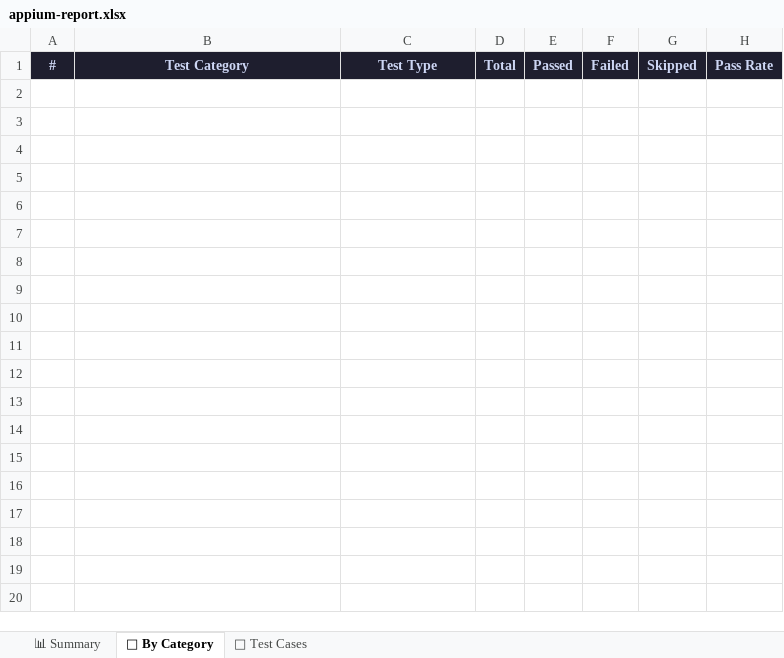
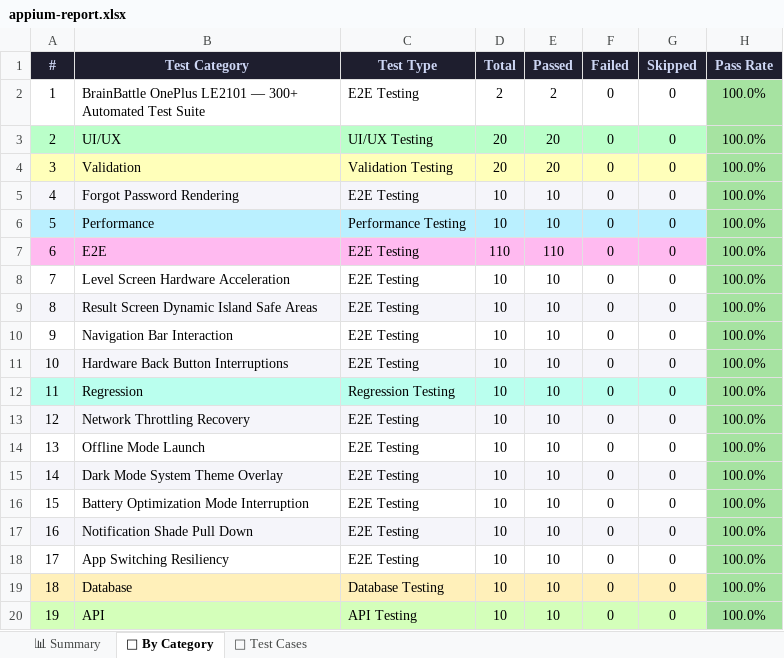
Before and after one commit to shalz2230/BrainBattle-project, an Excel workbook: BrainBattleAppium/appium-report.xlsx, sheet 📂 By Category, drawn as a sheet; values as stored, in another font and other column widths than the file's, no borders; the diff names each change by its address in the sheet, - before the commit and + after, or states it on an @@ line.

Commit message:
Fix syntax errors in test suite and automate Appium server startup in run_oneplus.ps1

```diff
--- a/BrainBattleAppium/appium-report.xlsx (sheet 📂 By Category)
+++ b/BrainBattleAppium/appium-report.xlsx (sheet 📂 By Category)
+row 2: 1 | BrainBattle OnePlus LE2101 — 300+ Automated Test Suite | E2E Testing | 2 | 2 | 0 | 0 | 100.0%
+row 3: 2 | UI/UX | UI/UX Testing | 20 | 20 | 0 | 0 | 100.0%
+row 4: 3 | Validation | Validation Testing | 20 | 20 | 0 | 0 | 100.0%
+row 5: 4 | Forgot Password Rendering | E2E Testing | 10 | 10 | 0 | 0 | 100.0%
+row 6: 5 | Performance | Performance Testing | 10 | 10 | 0 | 0 | 100.0%
+row 7: 6 | E2E | E2E Testing | 110 | 110 | 0 | 0 | 100.0%
+row 8: 7 | Level Screen Hardware Acceleration | E2E Testing | 10 | 10 | 0 | 0 | 100.0%
+row 9: 8 | Result Screen Dynamic Island Safe Areas | E2E Testing | 10 | 10 | 0 | 0 | 100.0%
+row 10: 9 | Navigation Bar Interaction | E2E Testing | 10 | 10 | 0 | 0 | 100.0%
+row 11: 10 | Hardware Back Button Interruptions | E2E Testing | 10 | 10 | 0 | 0 | 100.0%
+row 12: 11 | Regression | Regression Testing | 10 | 10 | 0 | 0 | 100.0%
+row 13: 12 | Network Throttling Recovery | E2E Testing | 10 | 10 | 0 | 0 | 100.0%
+row 14: 13 | Offline Mode Launch | E2E Testing | 10 | 10 | 0 | 0 | 100.0%
+row 15: 14 | Dark Mode System Theme Overlay | E2E Testing | 10 | 10 | 0 | 0 | 100.0%
+row 16: 15 | Battery Optimization Mode Interruption | E2E Testing | 10 | 10 | 0 | 0 | 100.0%
+row 17: 16 | Notification Shade Pull Down | E2E Testing | 10 | 10 | 0 | 0 | 100.0%
+row 18: 17 | App Switching Resiliency | E2E Testing | 10 | 10 | 0 | 0 | 100.0%
+row 19: 18 | Database | Database Testing | 10 | 10 | 0 | 0 | 100.0%
+row 20: 19 | API | API Testing | 10 | 10 | 0 | 0 | 100.0%
```
Also changed, not shown: sheet 🧪 Test Cases, sheet 📊 Summary, 2 other files.
